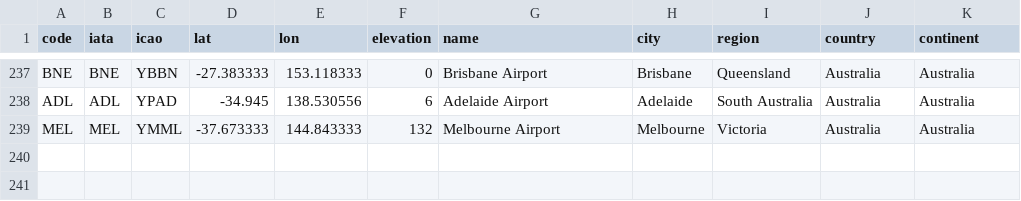
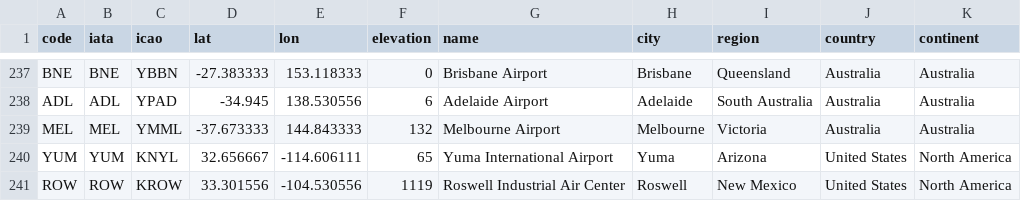
Before and after one commit to rccreswell/flightmaps, a CSV file: data/airports.csv, drawn as a sheet; only a part is shown, gaps mark what is left out.

Commit message:
Update airports.csv

```diff
--- a/data/airports.csv
+++ b/data/airports.csv
@@ -239 +239,3 @@ ADL,ADL,YPAD,-34.945,138.530556,6,Adelaide Airport,Adelaide,South Australia,Aust
 MEL,MEL,YMML,-37.673333,144.843333,132,Melbourne Airport,Melbourne,Victoria,Australia,Australia
+YUM,YUM,KNYL,32.656667,-114.606111,65,Yuma International Airport,Yuma,Arizona,United States,North America
+ROW,ROW,KROW,33.301556,-104.530556,1119,Roswell Industrial Air Center,Roswell,New Mexico,United States,North America
```
